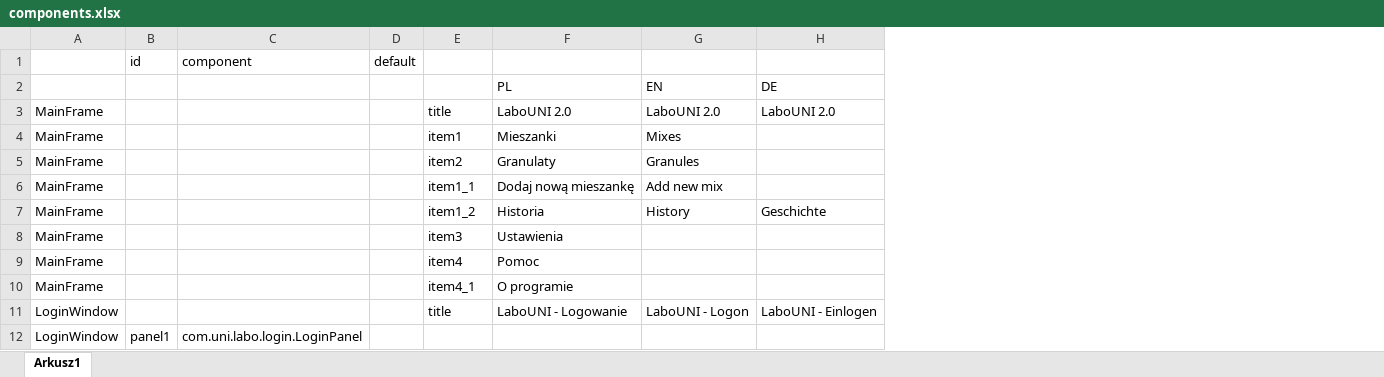
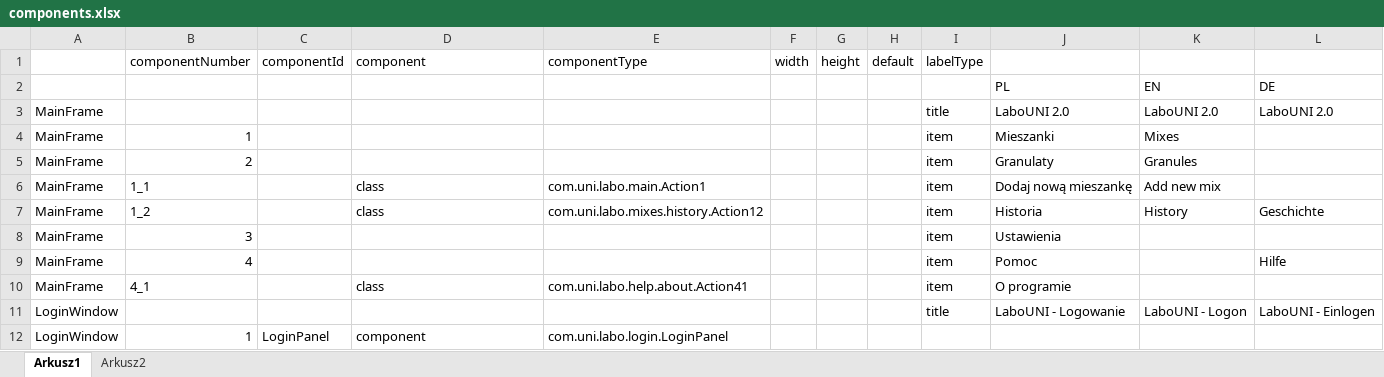
Before and after one commit to michupokielichu/Workspace, an Excel workbook: LaboUni/components.xlsx, sheet Arkusz1, drawn as a sheet; only a part is shown; values as stored, in another font and other column widths than the file's, no cell formats; conditional formats not drawn; removed rows and columns are numbered as before the commit, all else as after; the diff covers the shown part only; the diff names each change by its address in the sheet, - before the commit and + after, or states it on an @@ line.

Commit message:
excele

```diff
--- a/LaboUni/components.xlsx (sheet Arkusz1)
+++ b/LaboUni/components.xlsx (sheet Arkusz1)
+sheet tab: Arkusz2
-column B (id), row 12: panel1
+column B (componentNumber), rows 4-12: 1 | 2 | 1_1 | 1_2 | 3 | 4 | 4_1 |  | 1
+column C (componentId), row 12: LoginPanel
+column E (componentType), rows 6-12: com.uni.labo.main.Action1 | com.uni.labo.mixes.history.Action12 |  |  | com.uni.labo.help.about.Action41 |  | com.uni.labo.login.LoginPanel
+column F (width), empty
+column G (height), empty
-I1: (empty)
+I1: labelType
-I4 (labelType): item1
+I4 (labelType): item
-I5 (labelType): item2
+I5 (labelType): item
-D6:D7 (component): (empty)
+D6:D7 (component): class
-I6 (labelType): item1_1
+I6 (labelType): item
-I7 (labelType): item1_2
+I7 (labelType): item
-I8 (labelType): item3
+I8 (labelType): item
-I9 (labelType): item4
+I9 (labelType): item
-L9: (empty)
+L9: Hilfe
-D10 (component): (empty)
+D10 (component): class
-I10 (labelType): item4_1
+I10 (labelType): item
-D12 (component): com.uni.labo.login.LoginPanel
+D12 (component): component
```
Also changed, not shown: 28 added rows, 4 removed rows, 2 moved rows and 52 edited cells elsewhere in this sheet, cell formats, LaboUni/translate.xlsx, 1 other file.
